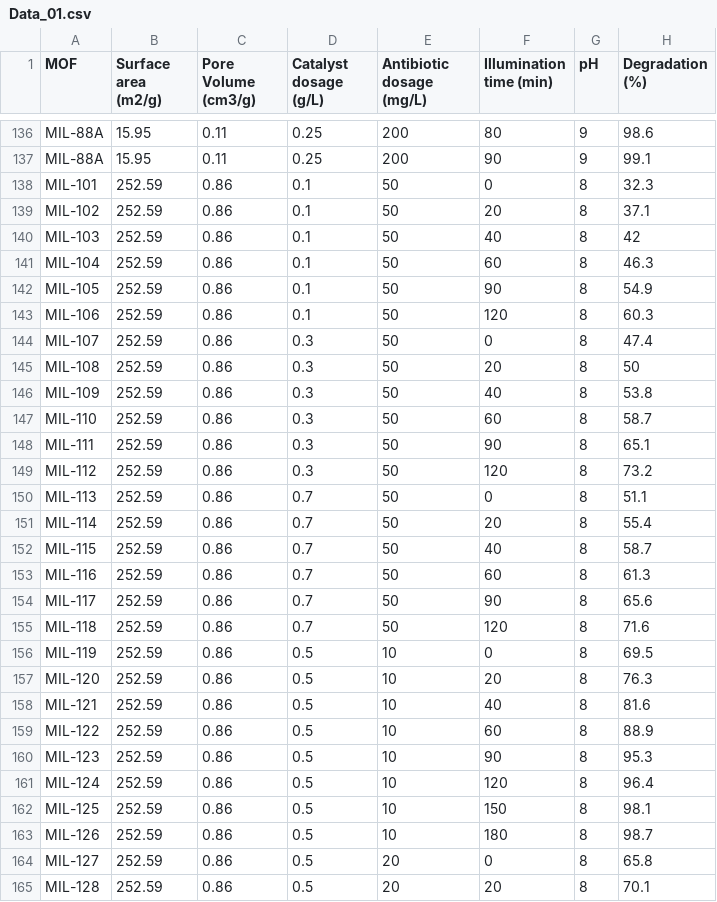
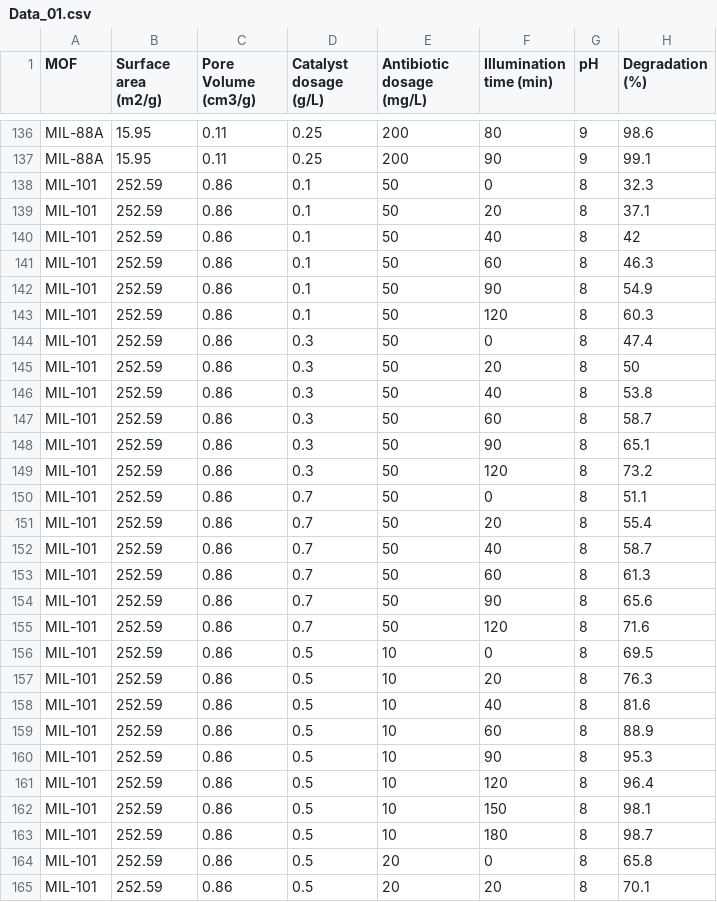
Before and after one commit to Reza-Zng/TC-degradation-by-MOFs, a CSV file: data/Data_01.csv, drawn as a sheet; only a part is shown, gaps mark what is left out; the diff covers the shown part only.

```diff
--- a/data/Data_01.csv
+++ b/data/Data_01.csv
@@ -138,28 +138,28 @@ MIL-88A,15.95,0.11,0.25,200,90,9,99.1
 MIL-101,252.59,0.86,0.1,50,0,8,32.3
-MIL-102,252.59,0.86,0.1,50,20,8,37.1
-MIL-103,252.59,0.86,0.1,50,40,8,42
-MIL-104,252.59,0.86,0.1,50,60,8,46.3
-MIL-105,252.59,0.86,0.1,50,90,8,54.9
-MIL-106,252.59,0.86,0.1,50,120,8,60.3
-MIL-107,252.59,0.86,0.3,50,0,8,47.4
-MIL-108,252.59,0.86,0.3,50,20,8,50
-MIL-109,252.59,0.86,0.3,50,40,8,53.8
-MIL-110,252.59,0.86,0.3,50,60,8,58.7
-MIL-111,252.59,0.86,0.3,50,90,8,65.1
-MIL-112,252.59,0.86,0.3,50,120,8,73.2
-MIL-113,252.59,0.86,0.7,50,0,8,51.1
-MIL-114,252.59,0.86,0.7,50,20,8,55.4
-MIL-115,252.59,0.86,0.7,50,40,8,58.7
-MIL-116,252.59,0.86,0.7,50,60,8,61.3
-MIL-117,252.59,0.86,0.7,50,90,8,65.6
-MIL-118,252.59,0.86,0.7,50,120,8,71.6
-MIL-119,252.59,0.86,0.5,10,0,8,69.5
-MIL-120,252.59,0.86,0.5,10,20,8,76.3
-MIL-121,252.59,0.86,0.5,10,40,8,81.6
-MIL-122,252.59,0.86,0.5,10,60,8,88.9
-MIL-123,252.59,0.86,0.5,10,90,8,95.3
-MIL-124,252.59,0.86,0.5,10,120,8,96.4
-MIL-125,252.59,0.86,0.5,10,150,8,98.1
-MIL-126,252.59,0.86,0.5,10,180,8,98.7
-MIL-127,252.59,0.86,0.5,20,0,8,65.8
-MIL-128,252.59,0.86,0.5,20,20,8,70.1
+MIL-101,252.59,0.86,0.1,50,20,8,37.1
+MIL-101,252.59,0.86,0.1,50,40,8,42
+MIL-101,252.59,0.86,0.1,50,60,8,46.3
+MIL-101,252.59,0.86,0.1,50,90,8,54.9
+MIL-101,252.59,0.86,0.1,50,120,8,60.3
+MIL-101,252.59,0.86,0.3,50,0,8,47.4
+MIL-101,252.59,0.86,0.3,50,20,8,50
+MIL-101,252.59,0.86,0.3,50,40,8,53.8
+MIL-101,252.59,0.86,0.3,50,60,8,58.7
+MIL-101,252.59,0.86,0.3,50,90,8,65.1
+MIL-101,252.59,0.86,0.3,50,120,8,73.2
+MIL-101,252.59,0.86,0.7,50,0,8,51.1
+MIL-101,252.59,0.86,0.7,50,20,8,55.4
+MIL-101,252.59,0.86,0.7,50,40,8,58.7
+MIL-101,252.59,0.86,0.7,50,60,8,61.3
+MIL-101,252.59,0.86,0.7,50,90,8,65.6
+MIL-101,252.59,0.86,0.7,50,120,8,71.6
+MIL-101,252.59,0.86,0.5,10,0,8,69.5
+MIL-101,252.59,0.86,0.5,10,20,8,76.3
+MIL-101,252.59,0.86,0.5,10,40,8,81.6
+MIL-101,252.59,0.86,0.5,10,60,8,88.9
+MIL-101,252.59,0.86,0.5,10,90,8,95.3
+MIL-101,252.59,0.86,0.5,10,120,8,96.4
+MIL-101,252.59,0.86,0.5,10,150,8,98.1
+MIL-101,252.59,0.86,0.5,10,180,8,98.7
+MIL-101,252.59,0.86,0.5,20,0,8,65.8
+MIL-101,252.59,0.86,0.5,20,20,8,70.1
```
Also changed, not shown: 111 edited cells elsewhere in this file, 1 other file.
